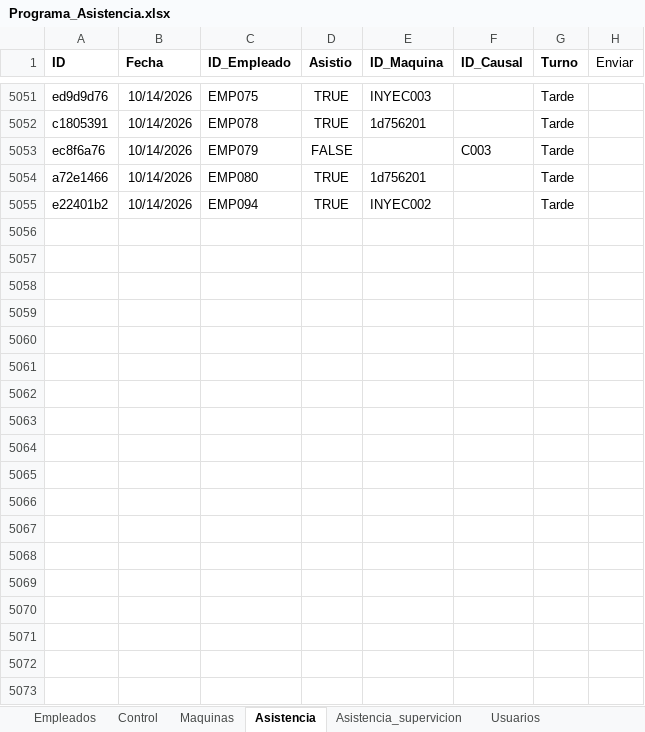
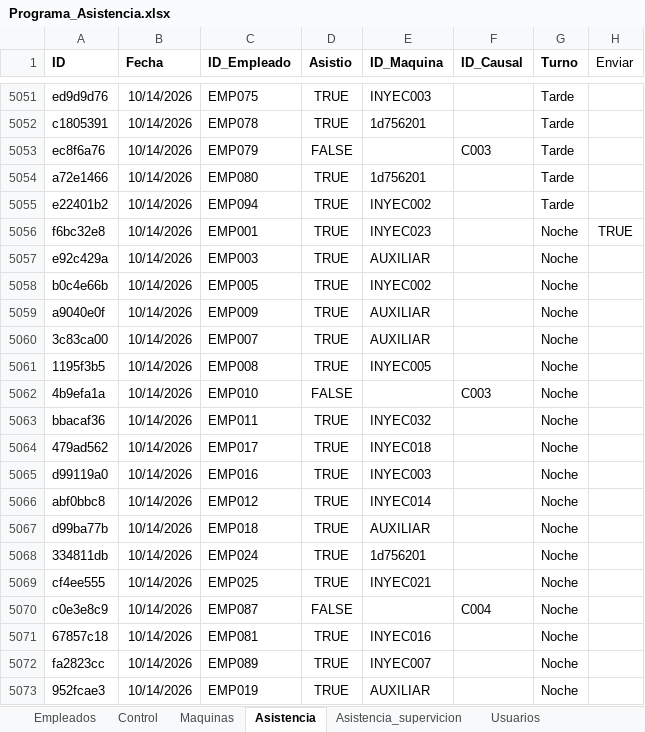
Before and after one commit to KevinQuimbayo/dashboard-merciko-data, an Excel workbook: Programa_Asistencia.xlsx, sheet Asistencia, drawn as a sheet; only a part is shown, gaps mark what is left out; values as stored, in another font and other column widths than the file's, no borders; table styles not drawn; the diff names each change by its address in the sheet, - before the commit and + after, or states it on an @@ line.

Commit message:
Sync - 2026-10-15 06:06

```diff
--- a/Programa_Asistencia.xlsx (sheet Asistencia)
+++ b/Programa_Asistencia.xlsx (sheet Asistencia)
+row 5056: f6bc32e8 | 10/14/2026 | EMP001 | TRUE | INYEC023 |  | Noche | TRUE
+row 5057: e92c429a | 10/14/2026 | EMP003 | TRUE | AUXILIAR |  | Noche
+row 5058: b0c4e66b | 10/14/2026 | EMP005 | TRUE | INYEC002 |  | Noche
+row 5059: a9040e0f | 10/14/2026 | EMP009 | TRUE | AUXILIAR |  | Noche
+row 5060: 3c83ca00 | 10/14/2026 | EMP007 | TRUE | AUXILIAR |  | Noche
+row 5061: 1195f3b5 | 10/14/2026 | EMP008 | TRUE | INYEC005 |  | Noche
+row 5062: 4b9efa1a | 10/14/2026 | EMP010 | FALSE |  | C003 | Noche
+row 5063: bbacaf36 | 10/14/2026 | EMP011 | TRUE | INYEC032 |  | Noche
+row 5064: 479ad562 | 10/14/2026 | EMP017 | TRUE | INYEC018 |  | Noche
+row 5065: d99119a0 | 10/14/2026 | EMP016 | TRUE | INYEC003 |  | Noche
+row 5066: abf0bbc8 | 10/14/2026 | EMP012 | TRUE | INYEC014 |  | Noche
+row 5067: d99ba77b | 10/14/2026 | EMP018 | TRUE | AUXILIAR |  | Noche
+row 5068: 334811db | 10/14/2026 | EMP024 | TRUE | 1d756201 |  | Noche
+row 5069: cf4ee555 | 10/14/2026 | EMP025 | TRUE | INYEC021 |  | Noche
+row 5070: c0e3e8c9 | 10/14/2026 | EMP087 | FALSE |  | C004 | Noche
+row 5071: 67857c18 | 10/14/2026 | EMP081 | TRUE | INYEC016 |  | Noche
+row 5072: fa2823cc | 10/14/2026 | EMP089 | TRUE | INYEC007 |  | Noche
+row 5073: 952fcae3 | 10/14/2026 | EMP019 | TRUE | AUXILIAR |  | Noche
```
Also changed, not shown: sheet Control.
